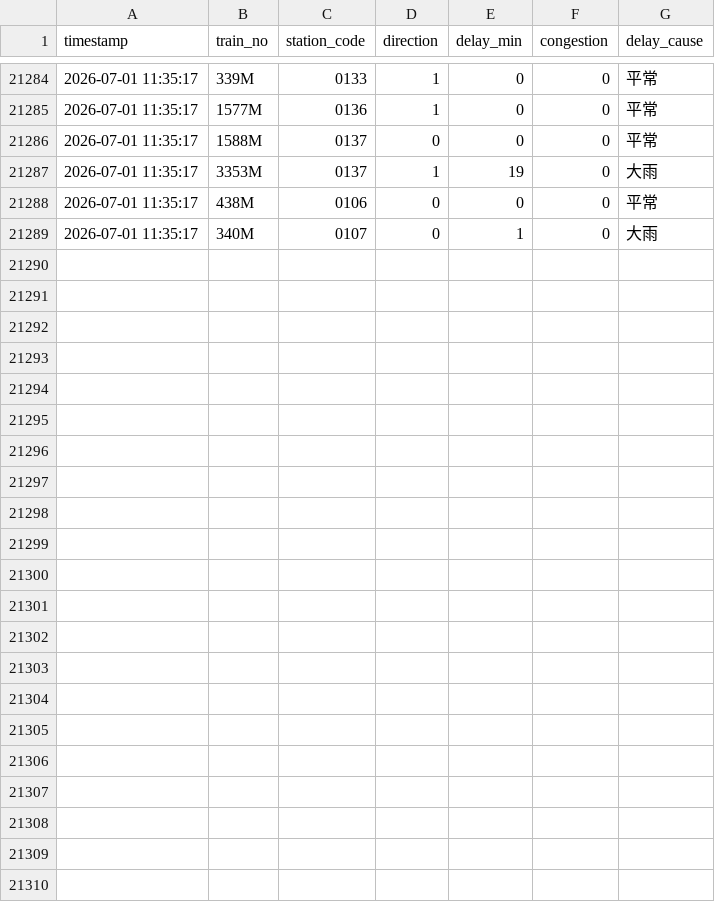
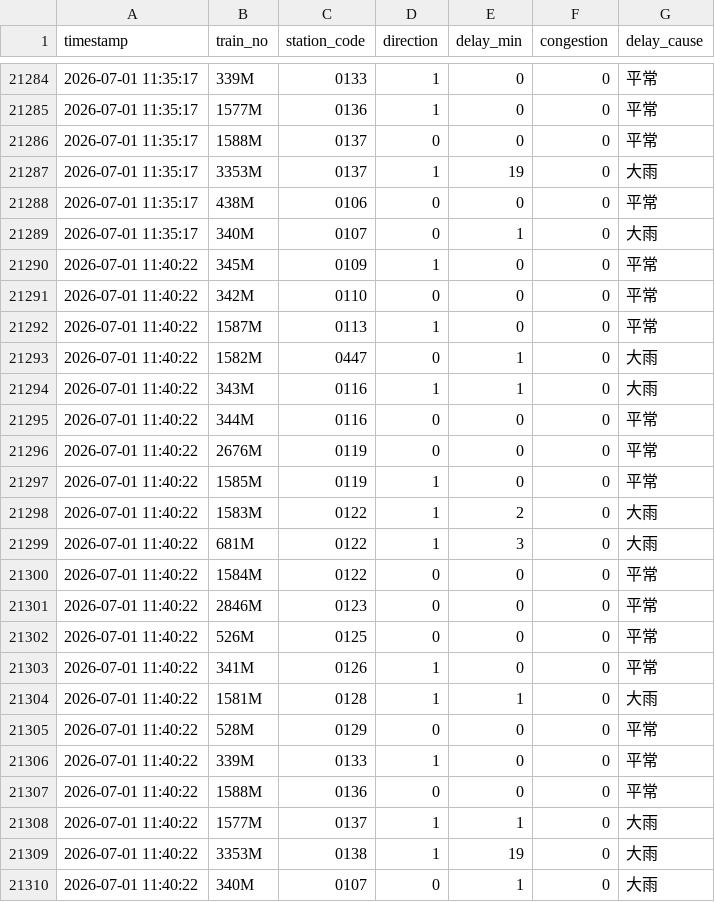
Before and after one commit to solemnban/JR_station_WeatherAPI, a CSV file: data/train_logs.csv, drawn as a sheet; only a part is shown, gaps mark what is left out; the diff names each change by its address in the sheet, - before the commit and + after, or states it on an @@ line.

```diff
--- a/data/train_logs.csv
+++ b/data/train_logs.csv
+row 21290: 2026-07-01 11:40:22 | 345M | 0109 | 1 | 0 | 0 | 平常
+row 21291: 2026-07-01 11:40:22 | 342M | 0110 | 0 | 0 | 0 | 平常
+row 21292: 2026-07-01 11:40:22 | 1587M | 0113 | 1 | 0 | 0 | 平常
+row 21293: 2026-07-01 11:40:22 | 1582M | 0447 | 0 | 1 | 0 | 大雨
+row 21294: 2026-07-01 11:40:22 | 343M | 0116 | 1 | 1 | 0 | 大雨
+row 21295: 2026-07-01 11:40:22 | 344M | 0116 | 0 | 0 | 0 | 平常
+row 21296: 2026-07-01 11:40:22 | 2676M | 0119 | 0 | 0 | 0 | 平常
+row 21297: 2026-07-01 11:40:22 | 1585M | 0119 | 1 | 0 | 0 | 平常
+row 21298: 2026-07-01 11:40:22 | 1583M | 0122 | 1 | 2 | 0 | 大雨
+row 21299: 2026-07-01 11:40:22 | 681M | 0122 | 1 | 3 | 0 | 大雨
+row 21300: 2026-07-01 11:40:22 | 1584M | 0122 | 0 | 0 | 0 | 平常
+row 21301: 2026-07-01 11:40:22 | 2846M | 0123 | 0 | 0 | 0 | 平常
+row 21302: 2026-07-01 11:40:22 | 526M | 0125 | 0 | 0 | 0 | 平常
+row 21303: 2026-07-01 11:40:22 | 341M | 0126 | 1 | 0 | 0 | 平常
+row 21304: 2026-07-01 11:40:22 | 1581M | 0128 | 1 | 1 | 0 | 大雨
+row 21305: 2026-07-01 11:40:22 | 528M | 0129 | 0 | 0 | 0 | 平常
+row 21306: 2026-07-01 11:40:22 | 339M | 0133 | 1 | 0 | 0 | 平常
+row 21307: 2026-07-01 11:40:22 | 1588M | 0136 | 0 | 0 | 0 | 平常
+row 21308: 2026-07-01 11:40:22 | 1577M | 0137 | 1 | 1 | 0 | 大雨
+row 21309: 2026-07-01 11:40:22 | 3353M | 0138 | 1 | 19 | 0 | 大雨
+row 21310: 2026-07-01 11:40:22 | 340M | 0107 | 0 | 1 | 0 | 大雨
```
